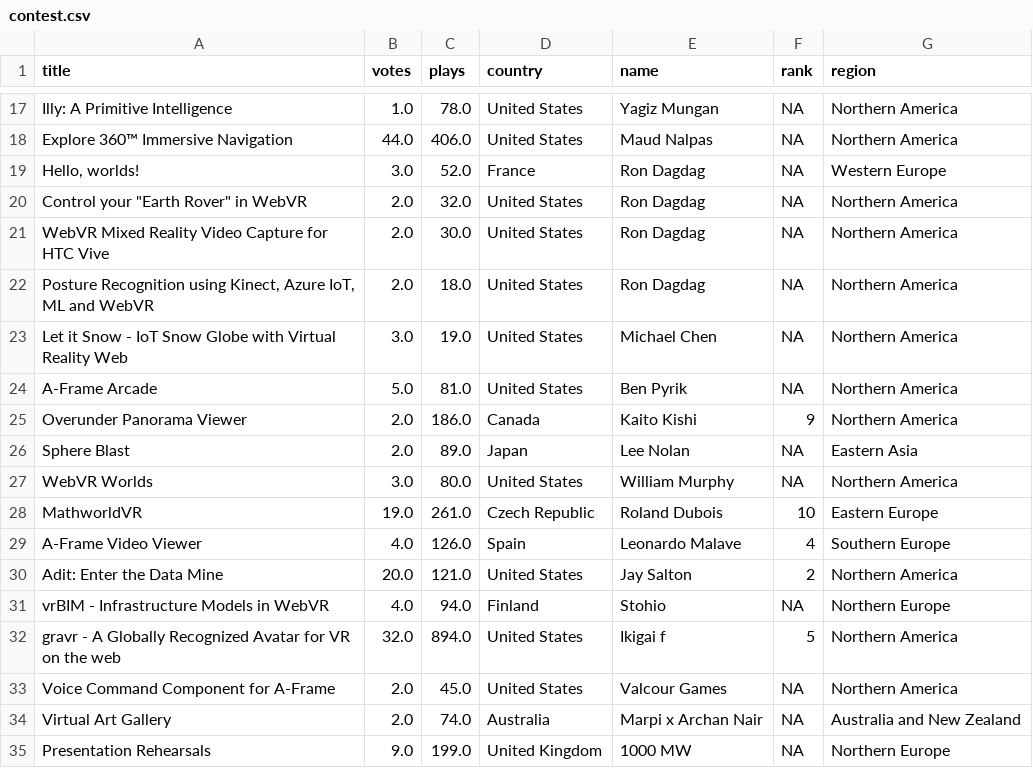
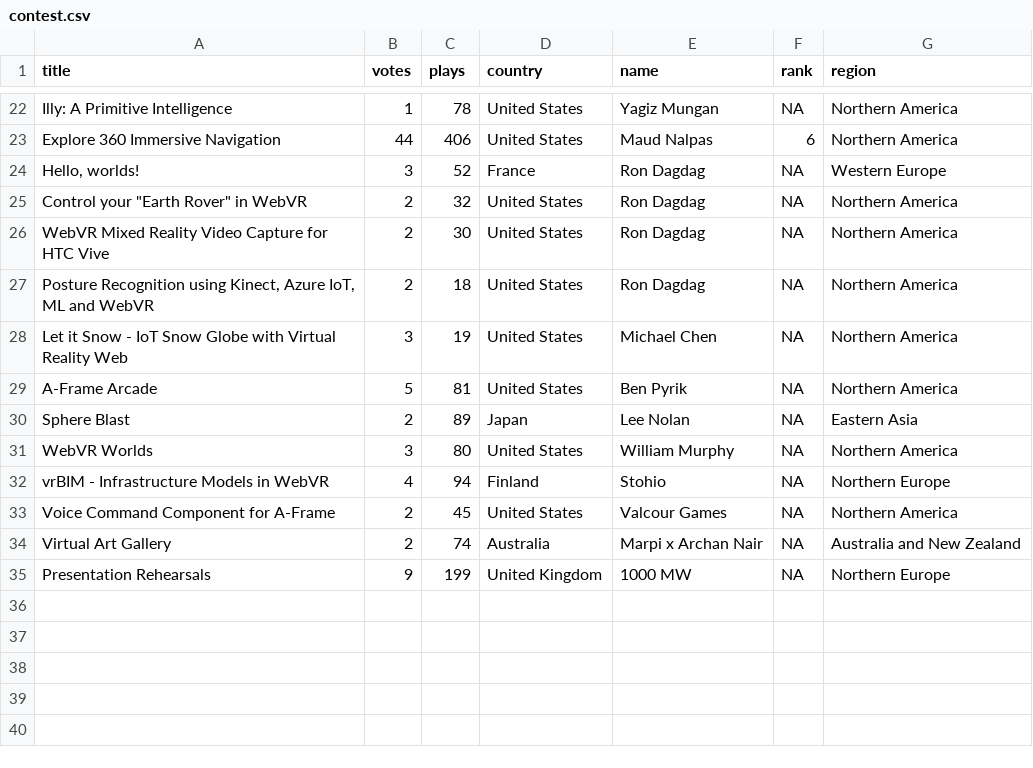
Before and after one commit to Altanastor/adit, a CSV file: data/contest.csv, drawn as a sheet; only a part is shown, gaps mark what is left out; removed rows and columns are numbered as before the commit, all else as after; the diff covers the shown part only; the diff names each change by its address in the sheet, - before the commit and + after, or states it on an @@ line.

```diff
--- a/data/contest.csv
+++ b/data/contest.csv
-B22 (votes): 1.0
+B22 (votes): 1
-C22 (plays): 78.0
+C22 (plays): 78
-A23 (title): Explore 360™ Immersive Navigation
+A23 (title): Explore 360 Immersive Navigation
-B23 (votes): 44.0
+B23 (votes): 44
-C23 (plays): 406.0
+C23 (plays): 406
-F23 (rank): NA
+F23 (rank): 6
-B24 (votes): 3.0
+B24 (votes): 3
-C24 (plays): 52.0
+C24 (plays): 52
-B25:B27 (votes): 2.0
+B25:B27 (votes): 2
-C25 (plays): 32.0
+C25 (plays): 32
-C26 (plays): 30.0
+C26 (plays): 30
-C27 (plays): 18.0
+C27 (plays): 18
-B28 (votes): 3.0
+B28 (votes): 3
-C28 (plays): 19.0
+C28 (plays): 19
-B29 (votes): 5.0
+B29 (votes): 5
-C29 (plays): 81.0
+C29 (plays): 81
-row 25: Overunder Panorama Viewer | 2.0 | 186.0 | Canada | Kaito Kishi | 9 | Northern America
-B30 (votes): 2.0
+B30 (votes): 2
-C30 (plays): 89.0
+C30 (plays): 89
-B31 (votes): 3.0
+B31 (votes): 3
-C31 (plays): 80.0
+C31 (plays): 80
-row 28: MathworldVR | 19.0 | 261.0 | Czech Republic | Roland Dubois | 10 | Eastern Europe
-row 29: A-Frame Video Viewer | 4.0 | 126.0 | Spain | Leonardo Malave | 4 | Southern Europe
-row 30: Adit: Enter the Data Mine | 20.0 | 121.0 | United States | Jay Salton | 2 | Northern America
-B32 (votes): 4.0
+B32 (votes): 4
-C32 (plays): 94.0
+C32 (plays): 94
-row 32: gravr - A Globally Recognized Avatar for VR on the web | 32.0 | 894.0 | United States | Ikigai f | 5 | Northern America
-B33:B34 (votes): 2.0
+B33:B34 (votes): 2
-C33 (plays): 45.0
+C33 (plays): 45
-C34 (plays): 74.0
+C34 (plays): 74
-B35 (votes): 9.0
+B35 (votes): 9
-C35 (plays): 199.0
+C35 (plays): 199
```
Also changed, not shown: 9 added rows, 4 removed rows and 22 edited cells elsewhere in this file, 3 other files.
